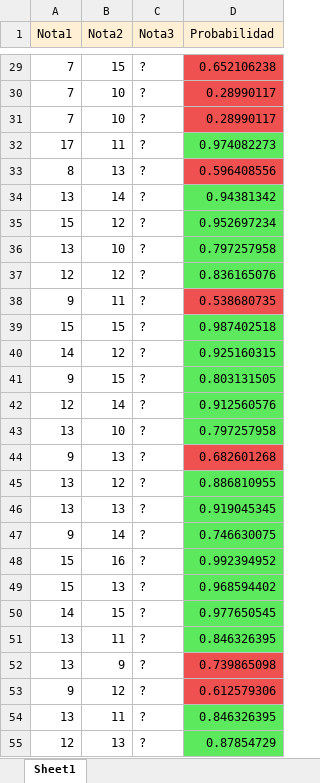
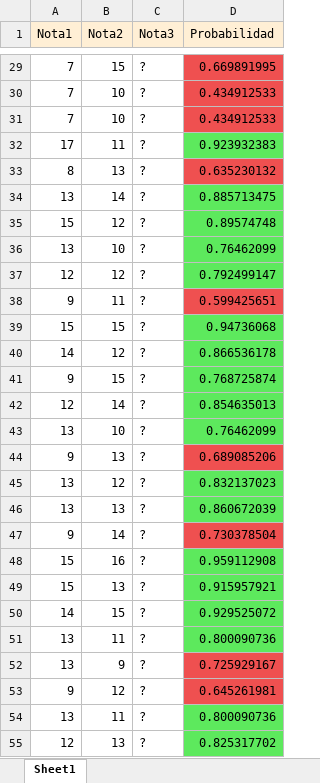
Before and after one commit to StephanoWurttele/Room-Number, an Excel workbook: prediccion_test_Estadistica_2019_1GUI.xlsx, sheet Sheet1, drawn as a sheet; only a part is shown, gaps mark what is left out; values as stored, in another font and other column widths than the file's, no borders; the diff covers the shown part only; the diff names each change by its address in the sheet, - before the commit and + after, or states it on an @@ line.

```diff
--- a/prediccion_test_Estadistica_2019_1GUI.xlsx (sheet Sheet1)
+++ b/prediccion_test_Estadistica_2019_1GUI.xlsx (sheet Sheet1)
-D29 (Probabilidad): 0.652106238
+D29 (Probabilidad): 0.669891995
-D30:D31 (Probabilidad): 0.28990117
+D30:D31 (Probabilidad): 0.434912533
-D32 (Probabilidad): 0.974082273
+D32 (Probabilidad): 0.923932383
-D33 (Probabilidad): 0.596408556
+D33 (Probabilidad): 0.635230132
-D34 (Probabilidad): 0.94381342
+D34 (Probabilidad): 0.885713475
-D35 (Probabilidad): 0.952697234
+D35 (Probabilidad): 0.89574748
-D36 (Probabilidad): 0.797257958
+D36 (Probabilidad): 0.76462099
-D37 (Probabilidad): 0.836165076
+D37 (Probabilidad): 0.792499147
-D38 (Probabilidad): 0.538680735
+D38 (Probabilidad): 0.599425651
-D39 (Probabilidad): 0.987402518
+D39 (Probabilidad): 0.94736068
-D40 (Probabilidad): 0.925160315
+D40 (Probabilidad): 0.866536178
-D41 (Probabilidad): 0.803131505
+D41 (Probabilidad): 0.768725874
-D42 (Probabilidad): 0.912560576
+D42 (Probabilidad): 0.854635013
-D43 (Probabilidad): 0.797257958
+D43 (Probabilidad): 0.76462099
-D44 (Probabilidad): 0.682601268
+D44 (Probabilidad): 0.689085206
-D45 (Probabilidad): 0.886810955
+D45 (Probabilidad): 0.832137023
-D46 (Probabilidad): 0.919045345
+D46 (Probabilidad): 0.860672039
-D47 (Probabilidad): 0.746630075
+D47 (Probabilidad): 0.730378504
-D47 fill: #5DE95D
+D47 fill: #EF5050
-D48 (Probabilidad): 0.992394952
+D48 (Probabilidad): 0.959112908
-D49 (Probabilidad): 0.968594402
+D49 (Probabilidad): 0.915957921
-D50 (Probabilidad): 0.977650545
+D50 (Probabilidad): 0.929525072
-D51 (Probabilidad): 0.846326395
+D51 (Probabilidad): 0.800090736
-D52 (Probabilidad): 0.739865098
+D52 (Probabilidad): 0.725929167
-D53 (Probabilidad): 0.612579306
+D53 (Probabilidad): 0.645261981
-D54 (Probabilidad): 0.846326395
+D54 (Probabilidad): 0.800090736
-D55 (Probabilidad): 0.87854729
+D55 (Probabilidad): 0.825317702
```
Also changed, not shown: 1 added row, 1 removed row, 219 edited cells and cell formats elsewhere in this sheet, prediccion_test_Arte_2019_1.xlsx, prediccion_test_Estadistica_2019_1.xlsx, 3 other files.
